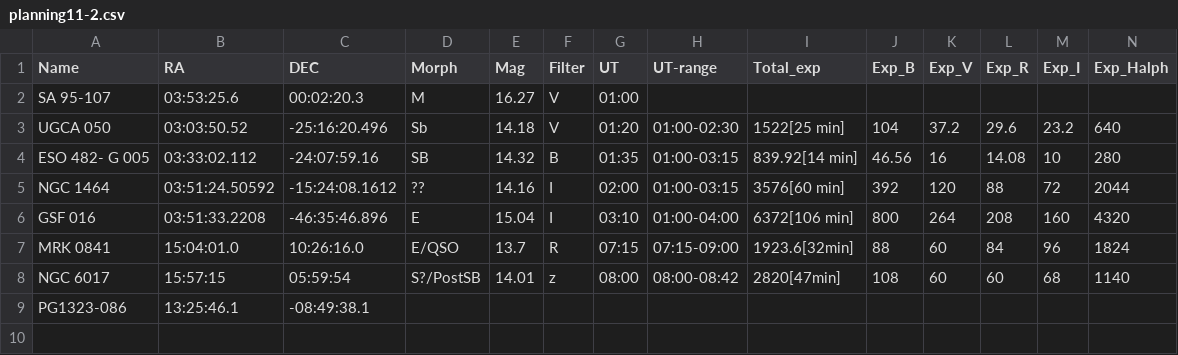
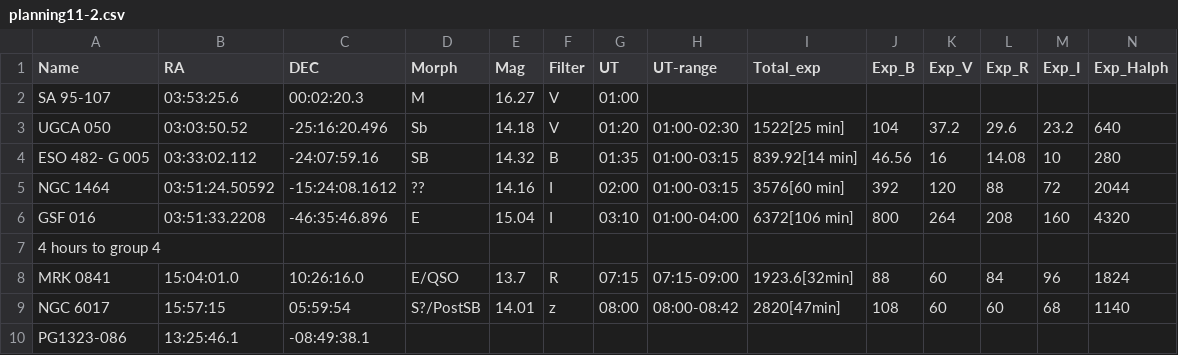
Before and after one commit to jhartke/LaSillaRepo2020, a CSV file: planning10/planning11-2.csv, drawn as a sheet; only a part is shown; rows hold the shown columns only; the diff names each change by its address in the sheet, - before the commit and + after, or states it on an @@ line.

Commit message:
Update planning11-2.csv

```diff
--- a/planning10/planning11-2.csv
+++ b/planning10/planning11-2.csv
+row 7: 4 hours to group 4
```
